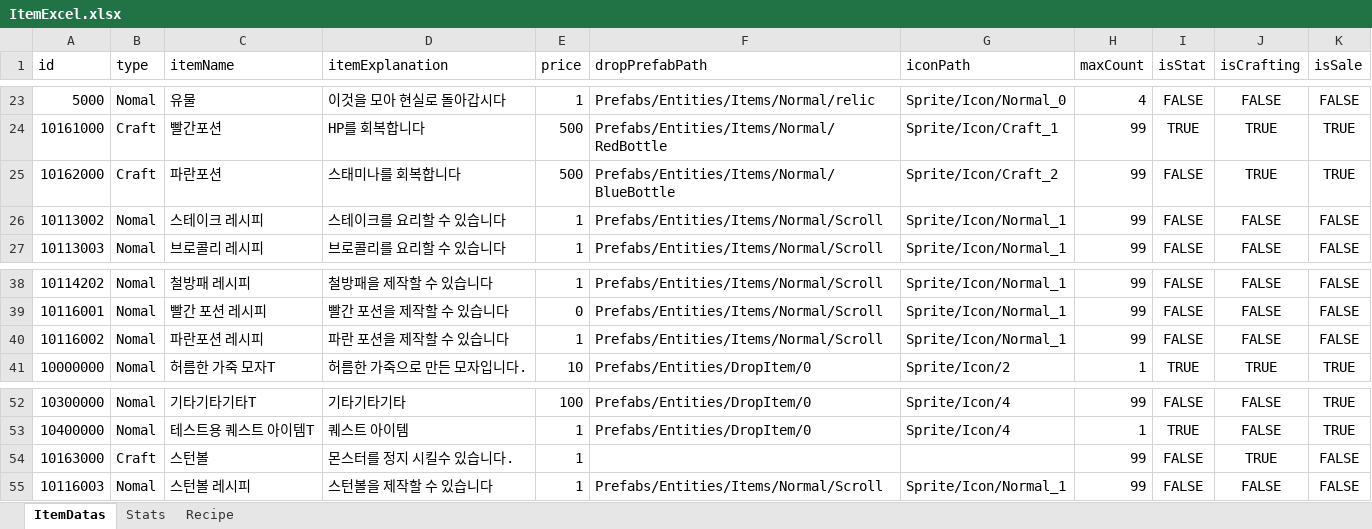
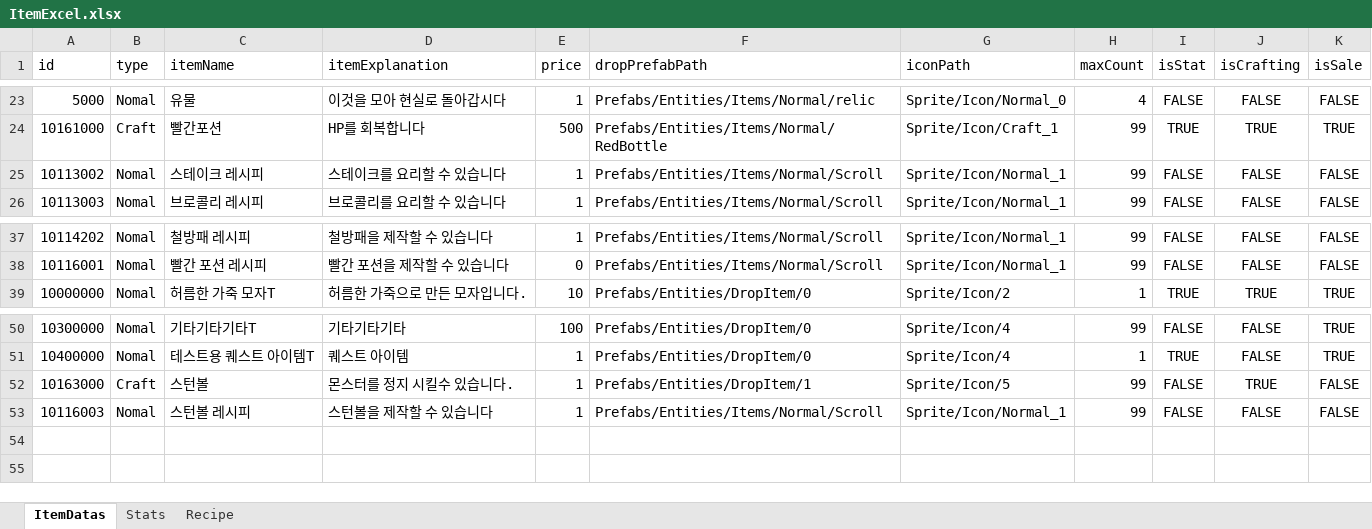
Before and after one commit to noyyo/EscapeIsekai, an Excel workbook: Assets/Resources/ItemData/ItemExcel.xlsx, sheet ItemDatas, drawn as a sheet; only a part is shown, gaps mark what is left out; values as stored, in another font and other column widths than the file's, no borders; removed rows and columns are numbered as before the commit, all else as after; the diff names each change by its address in the sheet, - before the commit and + after, or states it on an @@ line.

```diff
--- a/Assets/Resources/ItemData/ItemExcel.xlsx (sheet ItemDatas)
+++ b/Assets/Resources/ItemData/ItemExcel.xlsx (sheet ItemDatas)
-row 25: 10162000 | Craft | 파란포션 | 스태미나를 회복합니다 | 500 | Prefabs/Entities/Items/Normal/BlueBottle | Sprite/Icon/Craft_2 | 99 | FALSE | TRUE | TRUE
-row 40: 10116002 | Nomal | 파란포션 레시피 | 파란 포션을 제작할 수 있습니다 | 1 | Prefabs/Entities/Items/Normal/Scroll | Sprite/Icon/Normal_1 | 99 | FALSE | FALSE | FALSE
-F52 (dropPrefabPath): (empty)
+F52 (dropPrefabPath): Prefabs/Entities/DropItem/1
-G52 (iconPath): (empty)
+G52 (iconPath): Sprite/Icon/5
```
Also changed, not shown: sheet Stats, 4 other files.
